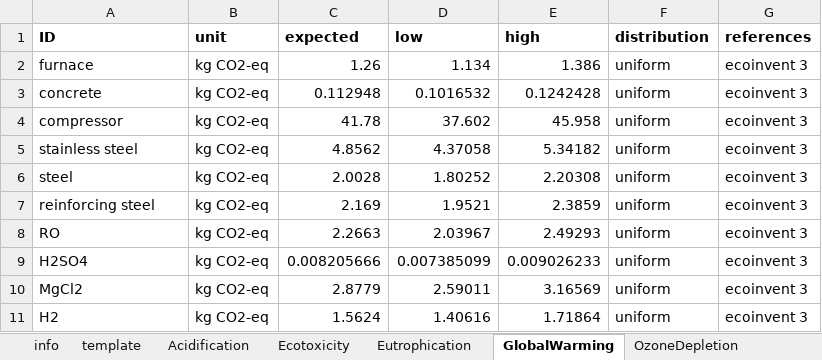
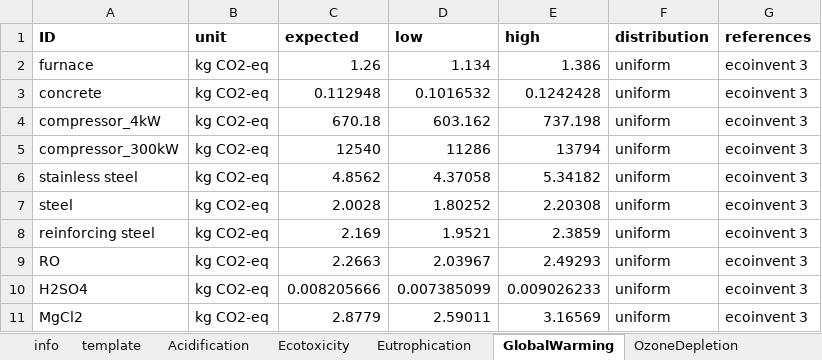
Before and after one commit to QSD-Group/EXPOsan, an Excel workbook: exposan/htl/data/impact_items.xlsx, sheet GlobalWarming, drawn as a sheet; only a part is shown; the shorter side is filled out with more unchanged rows; values as stored, in another font and other column widths than the file's, no borders; removed rows and columns are numbered as before the commit, all else as after; the diff names each change by its address in the sheet, - before the commit and + after, or states it on an @@ line.

```diff
--- a/exposan/htl/data/impact_items.xlsx (sheet GlobalWarming)
+++ b/exposan/htl/data/impact_items.xlsx (sheet GlobalWarming)
-row 4: compressor | kg CO2-eq | 41.78 | 37.602 | 45.958 | uniform | ecoinvent 3
+row 4: compressor_4kW | kg CO2-eq | 670.18 | 603.162 | 737.198 | uniform | ecoinvent 3
+row 5: compressor_300kW | kg CO2-eq | 12540 | 11286 | 13794 | uniform | ecoinvent 3
```
Also changed, not shown: sheet NonCarcinogenics, sheet Ecotoxicity, sheet Acidification, sheet Carcinogenics, sheet PhotochemicalOxidation, sheet OzoneDepletion, 3 more sheets, 1 other file.
